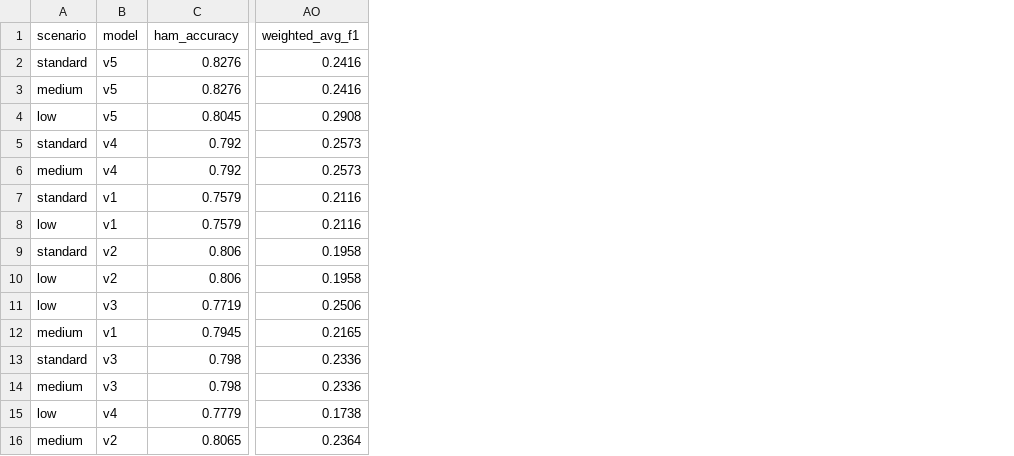
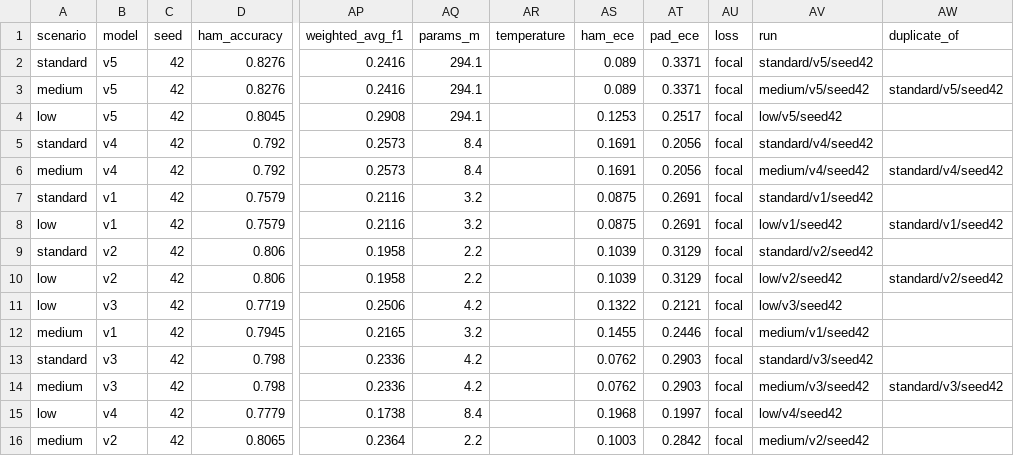
Before and after one commit to LucasMurakami/TCC-MobileNet, a CSV file: experiments/05_09_2026/master_leaderboard.csv, drawn as a sheet; only a part is shown, gaps mark what is left out; the diff names each change by its address in the sheet, - before the commit and + after, or states it on an @@ line.

Commit message:
feat: replace low/medium/standard scenario axis with unified 'main' scenario supporting multi-seed runs (v1-v4: seeds 42/43/44, v5: seed 42), add ablation scenarios for sampler/focal/mixup with v3 baseline, deprecate legacy scenarios to priority 10+, add temperature_scaling and color_constancy flags, extend ensemble fallback to search seed-based checkpoint paths, and update leaderboard to aggregate per-model seed statistics with mean±std reporting

```diff
--- a/experiments/05_09_2026/master_leaderboard.csv
+++ b/experiments/05_09_2026/master_leaderboard.csv
+column C (seed), rows 2-16: all 42
+column AQ (params_m), rows 2-16: 294.1 | 294.1 | 294.1 | 8.4 | 8.4 | 3.2 | 3.2 | 2.2 | 2.2 | 4.2 | 3.2 | 4.2 | 4.2 | 8.4 | 2.2
+column AR (temperature), empty
+column AS (ham_ece), rows 2-16: 0.089 | 0.089 | 0.1253 | 0.1691 | 0.1691 | 0.0875 | 0.0875 | 0.1039 | 0.1039 | 0.1322 | 0.1455 | 0.0762 | 0.0762 | 0.1968 | 0.1003
+column AT (pad_ece), rows 2-16: 0.3371 | 0.3371 | 0.2517 | 0.2056 | 0.2056 | 0.2691 | 0.2691 | 0.3129 | 0.3129 | 0.2121 | 0.2446 | 0.2903 | 0.2903 | 0.1997 | 0.2842
+column AU (loss), rows 2-16: all focal
+column AV (run), rows 2-16: standard/v5/seed42 | medium/v5/seed42 | low/v5/seed42 | standard/v4/seed42 | medium/v4/seed42 | standard/v1/seed42 | low/v1/seed42 | standard/v2/seed42 | low/v2/seed42 | low/v3/seed42 | medium/v1/seed42 | standard/v3/seed42 | medium/v3/seed42 | low/v4/seed42 | medium/v2/seed42
+column AW (duplicate_of), rows 3-14: standard/v5/seed42 |  |  | standard/v4/seed42 |  | standard/v1/seed42 |  | standard/v2/seed42 |  |  |  | standard/v3/seed42
```
Also changed, not shown: 12 other files.
